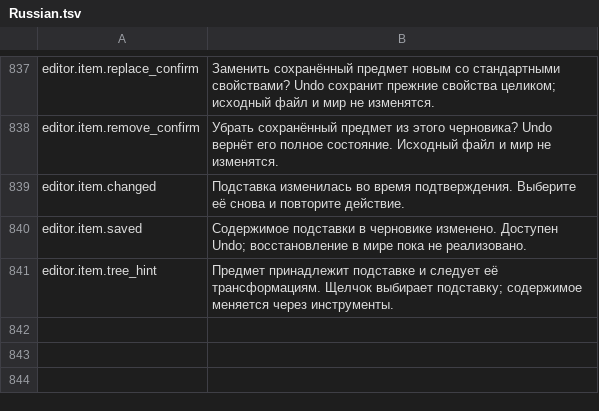
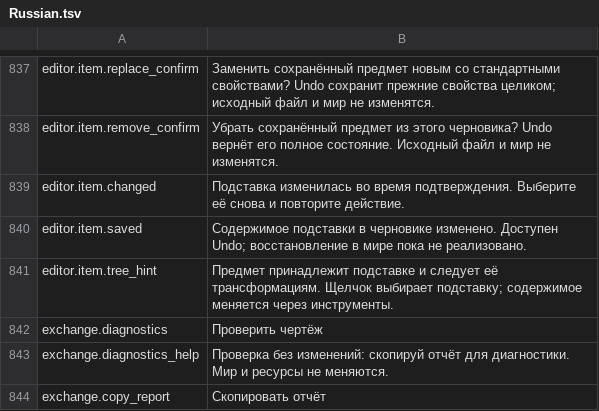
Before and after one commit to MaikiOS/BuildWorks, a TSV file: src/BuildWorks/Translations/Russian.tsv, drawn as a sheet; only a part is shown, gaps mark what is left out.

```diff
--- a/src/BuildWorks/Translations/Russian.tsv
+++ b/src/BuildWorks/Translations/Russian.tsv
@@ -841 +841,4 @@ editor.item.saved	Содержимое подставки в черновике
 editor.item.tree_hint	Предмет принадлежит подставке и следует её трансформациям. Щелчок выбирает подставку; содержимое меняется через инструменты.
+exchange.diagnostics	Проверить чертёж
+exchange.diagnostics_help	Проверка без изменений: скопируй отчёт для диагностики. Мир и ресурсы не меняются.
+exchange.copy_report	Скопировать отчёт
```
Also changed, not shown: src/BuildWorks/Translations/English.tsv, 20 other files.
